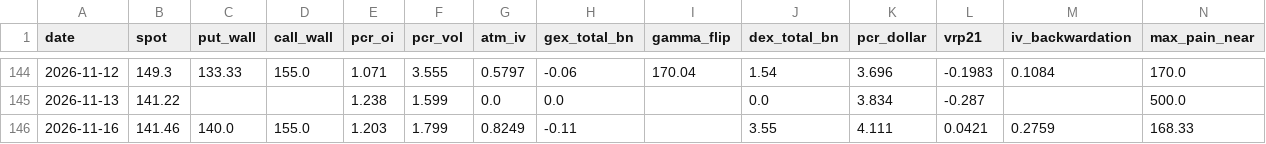
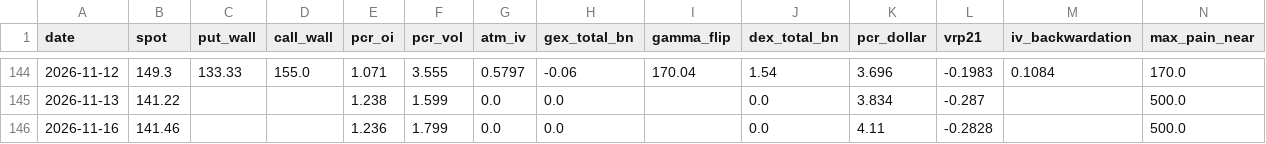
Before and after one commit to dsh0920-sys/Repository-name-options-dashboard, a CSV file: data/history/SOXX_history.csv, drawn as a sheet; only a part is shown, gaps mark what is left out; the diff names each change by its address in the sheet, - before the commit and + after, or states it on an @@ line.

```diff
--- a/data/history/SOXX_history.csv
+++ b/data/history/SOXX_history.csv
-C146 (put_wall): 140.0
+C146 (put_wall): (empty)
-D146 (call_wall): 155.0
+D146 (call_wall): (empty)
-E146 (pcr_oi): 1.203
+E146 (pcr_oi): 1.236
-G146 (atm_iv): 0.8249
+G146 (atm_iv): 0.0
-H146 (gex_total_bn): -0.11
+H146 (gex_total_bn): 0.0
-J146 (dex_total_bn): 3.55
+J146 (dex_total_bn): 0.0
-K146 (pcr_dollar): 4.111
+K146 (pcr_dollar): 4.11
-L146 (vrp21): 0.0421
+L146 (vrp21): -0.2828
-M146 (iv_backwardation): 0.2759
+M146 (iv_backwardation): (empty)
-N146 (max_pain_near): 168.33
+N146 (max_pain_near): 500.0
```
Also changed, not shown: 4 other files.
